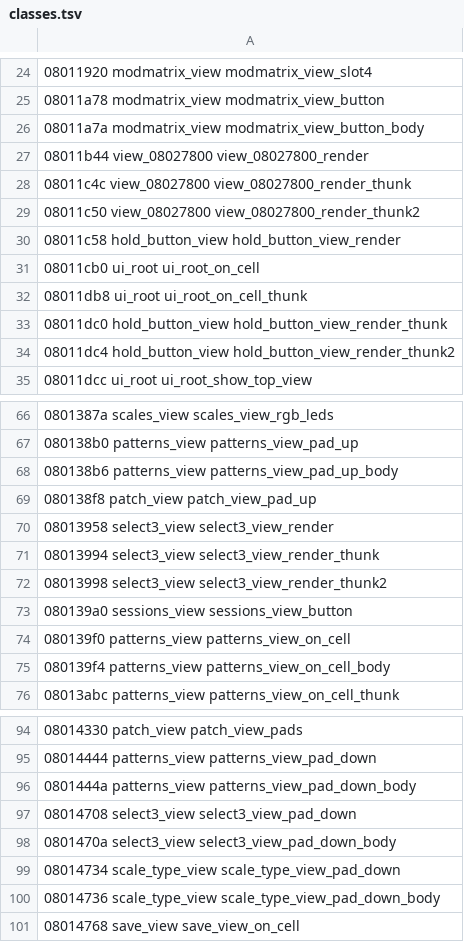
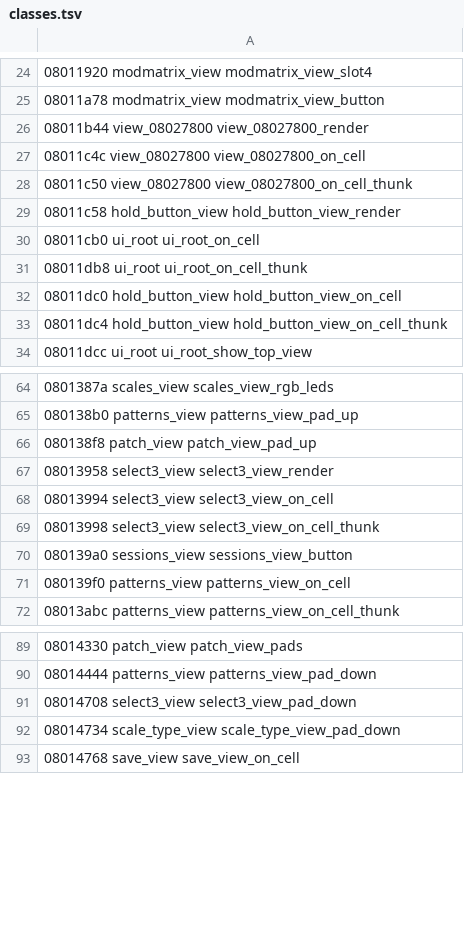
Before and after one commit to matozoid/novation_circuit_monostation_reverse_engineering, a TSV file: src/classes.tsv, drawn as a sheet; only a part is shown, gaps mark what is left out; the diff covers the shown part only.

```diff
--- a/src/classes.tsv
+++ b/src/classes.tsv
@@ -25,6 +25,5 @@
 08011a78 modmatrix_view           modmatrix_view_button
-08011a7a modmatrix_view           modmatrix_view_button_body
 08011b44 view_08027800            view_08027800_render
-08011c4c view_08027800            view_08027800_render_thunk
-08011c50 view_08027800            view_08027800_render_thunk2
+08011c4c view_08027800            view_08027800_on_cell
+08011c50 view_08027800            view_08027800_on_cell_thunk
 08011c58 hold_button_view         hold_button_view_render
@@ -32,4 +31,4 @@
 08011db8 ui_root                  ui_root_on_cell_thunk
-08011dc0 hold_button_view         hold_button_view_render_thunk
-08011dc4 hold_button_view         hold_button_view_render_thunk2
+08011dc0 hold_button_view         hold_button_view_on_cell
+08011dc4 hold_button_view         hold_button_view_on_cell_thunk
 08011dcc ui_root                  ui_root_show_top_view
@@ -67,10 +65,8 @@
 080138b0 patterns_view            patterns_view_pad_up
-080138b6 patterns_view            patterns_view_pad_up_body
 080138f8 patch_view               patch_view_pad_up
 08013958 select3_view             select3_view_render
-08013994 select3_view             select3_view_render_thunk
-08013998 select3_view             select3_view_render_thunk2
+08013994 select3_view             select3_view_on_cell
+08013998 select3_view             select3_view_on_cell_thunk
 080139a0 sessions_view            sessions_view_button
 080139f0 patterns_view            patterns_view_on_cell
-080139f4 patterns_view            patterns_view_on_cell_body
 08013abc patterns_view            patterns_view_on_cell_thunk
@@ -95,7 +90,4 @@
 08014444 patterns_view            patterns_view_pad_down
-0801444a patterns_view            patterns_view_pad_down_body
 08014708 select3_view             select3_view_pad_down
-0801470a select3_view             select3_view_pad_down_body
 08014734 scale_type_view          scale_type_view_pad_down
-08014736 scale_type_view          scale_type_view_pad_down_body
 08014768 save_view                save_view_on_cell
```
Also changed, not shown: 10 removed rows and 4 edited cells elsewhere in this file, src/files.tsv, src/layout-fixes.tsv, 14 other files.
